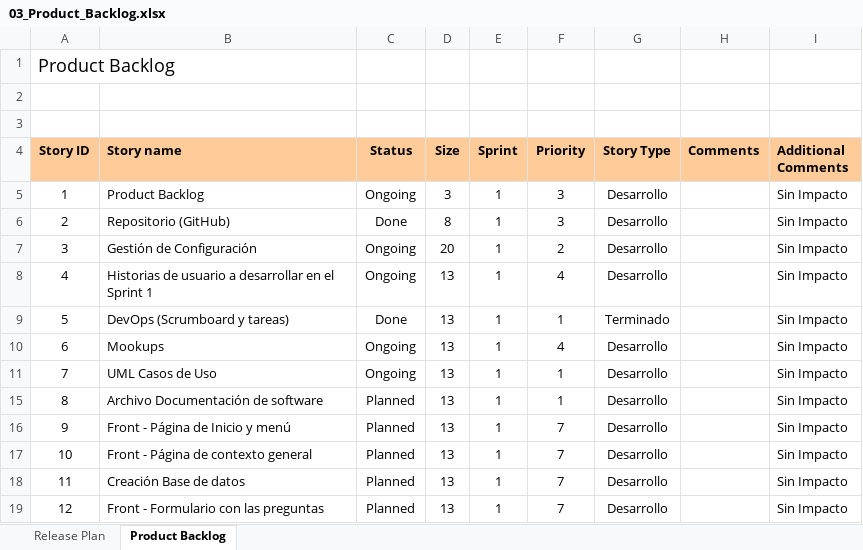
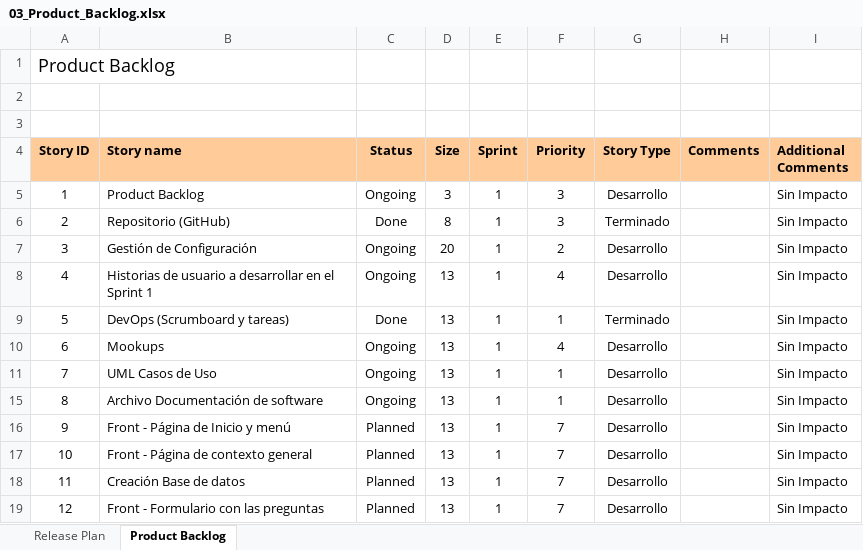
Before and after one commit to dianaMintic/Huella_Carbono, an Excel workbook: Sprint0/07-09-2021/03_Product_Backlog.xlsx, sheet Product Backlog, drawn as a sheet; only a part is shown; values as stored, in another font and other column widths than the file's, no borders; conditional formats not drawn; the diff names each change by its address in the sheet, - before the commit and + after, or states it on an @@ line.

Commit message:
Update 03_Product_Backlog.xlsx

```diff
--- a/Sprint0/07-09-2021/03_Product_Backlog.xlsx (sheet Product Backlog)
+++ b/Sprint0/07-09-2021/03_Product_Backlog.xlsx (sheet Product Backlog)
-G6 (Story Type): Desarrollo
+G6 (Story Type): Terminado
-C15 (Status): Planned
+C15 (Status): Ongoing
```
